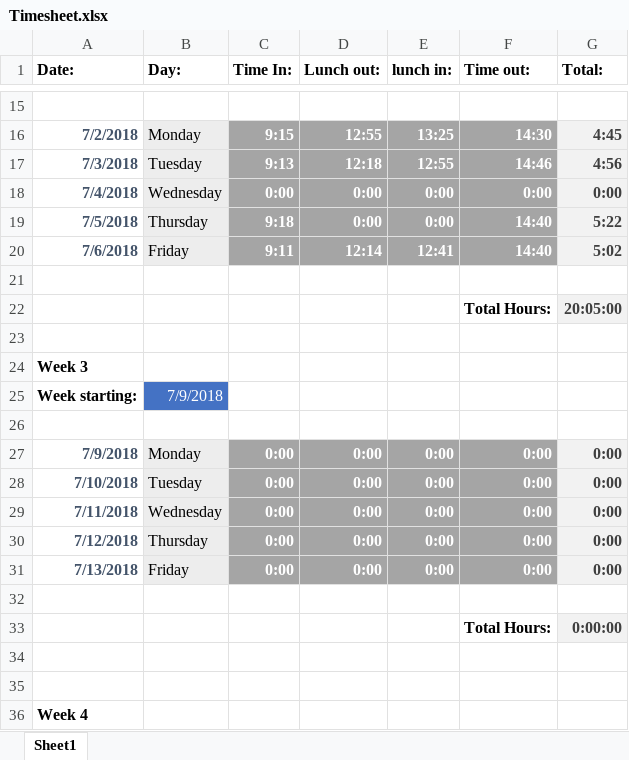
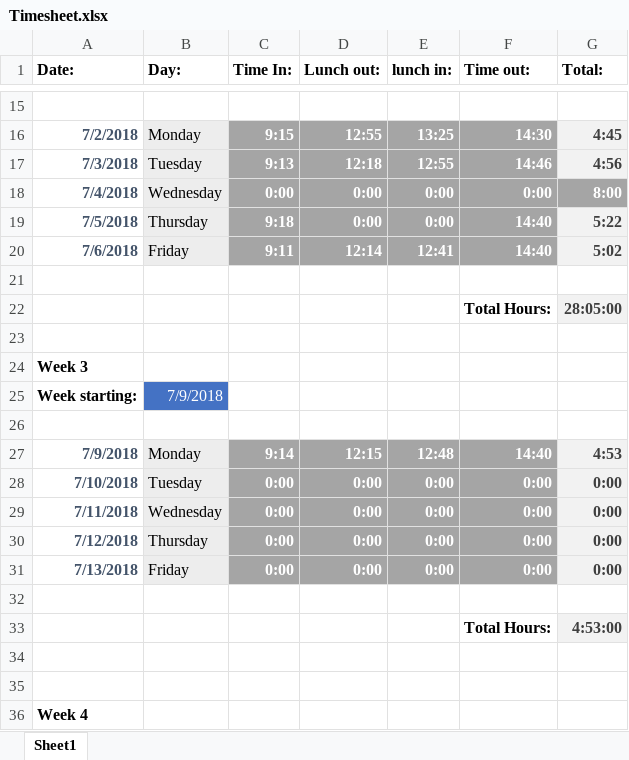
Before and after one commit to Edew-D/Plexim_2k18, an Excel workbook: Timesheet.xlsx, sheet Sheet1, drawn as a sheet; only a part is shown, gaps mark what is left out; values as stored, in another font and other column widths than the file's, no borders; the diff names each change by its address in the sheet, - before the commit and + after, or states it on an @@ line.

Commit message:
Timesheet Update

```diff
--- a/Timesheet.xlsx (sheet Sheet1)
+++ b/Timesheet.xlsx (sheet Sheet1)
-G18 (Total:): 0:00
+G18 (Total:): 8:00
@@ G18 fill: #F2F2F2 → #A5A5A5, text colour: #3F3F3F → #FFFFFF @@
-G22 (Total:): 20:05:00
+G22 (Total:): 28:05:00
-C27 (Time In:): 0:00
+C27 (Time In:): 9:14
-D27 (Lunch out:): 0:00
+D27 (Lunch out:): 12:15
-E27 (lunch in:): 0:00
+E27 (lunch in:): 12:48
-F27 (Time out:): 0:00
+F27 (Time out:): 14:40
-G27 (Total:): 0:00
+G27 (Total:): 4:53
-G33 (Total:): 0:00:00
+G33 (Total:): 4:53:00
```
Also changed, not shown: 11 other files.
